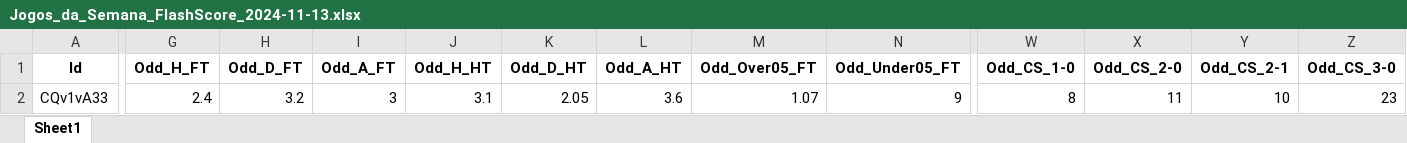
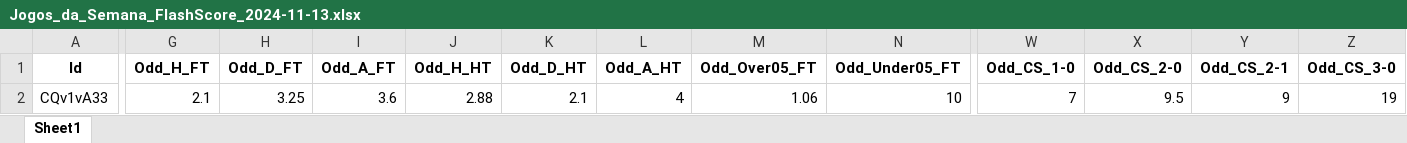
Before and after one commit to mtprado88/jogos_full, an Excel workbook: Jogos_da_Semana_FlashScore_2024-11-13.xlsx, sheet Sheet1, drawn as a sheet; only a part is shown, gaps mark what is left out; values as stored, in another font and other column widths than the file's, no borders; the diff covers the shown part only; the diff names each change by its address in the sheet, - before the commit and + after, or states it on an @@ line.

Commit message:
Atualizando o arquivo XLSX

```diff
--- a/Jogos_da_Semana_FlashScore_2024-11-13.xlsx (sheet Sheet1)
+++ b/Jogos_da_Semana_FlashScore_2024-11-13.xlsx (sheet Sheet1)
-G2 (Odd_H_FT): 2.4
+G2 (Odd_H_FT): 2.1
-H2 (Odd_D_FT): 3.2
+H2 (Odd_D_FT): 3.25
-I2 (Odd_A_FT): 3
+I2 (Odd_A_FT): 3.6
-J2 (Odd_H_HT): 3.1
+J2 (Odd_H_HT): 2.88
-K2 (Odd_D_HT): 2.05
+K2 (Odd_D_HT): 2.1
-L2 (Odd_A_HT): 3.6
+L2 (Odd_A_HT): 4
-M2 (Odd_Over05_FT): 1.07
+M2 (Odd_Over05_FT): 1.06
-N2 (Odd_Under05_FT): 9
+N2 (Odd_Under05_FT): 10
-W2 (Odd_CS_1-0): 8
+W2 (Odd_CS_1-0): 7
-X2 (Odd_CS_2-0): 11
+X2 (Odd_CS_2-0): 9.5
-Y2 (Odd_CS_2-1): 10
+Y2 (Odd_CS_2-1): 9
-Z2 (Odd_CS_3-0): 23
+Z2 (Odd_CS_3-0): 19
```
Also changed, not shown: 18 edited cells elsewhere in this sheet.
